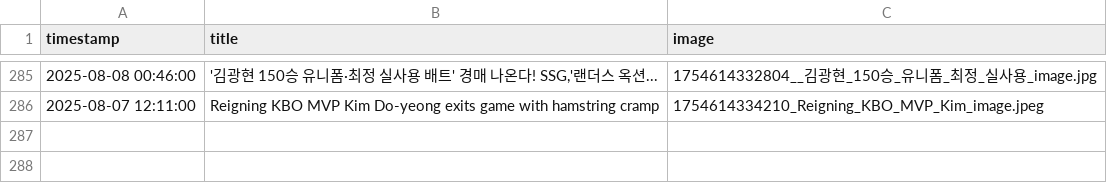
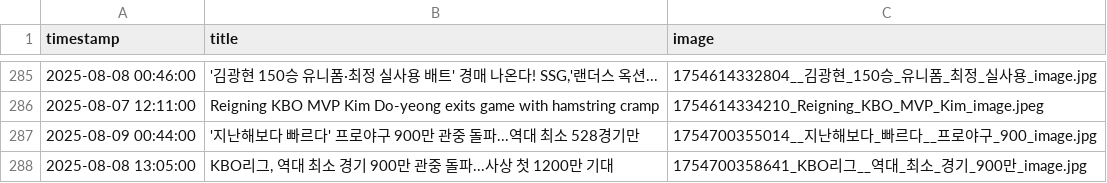
Before and after one commit to thousandyehyang-archive/kbo-news-crawl, a CSV file: baseball_news.csv, drawn as a sheet; only a part is shown, gaps mark what is left out; the diff names each change by its address in the sheet, - before the commit and + after, or states it on an @@ line.

```diff
--- a/baseball_news.csv
+++ b/baseball_news.csv
+row 287: 2025-08-09 00:44:00 | '지난해보다 빠르다' 프로야구 900만 관중 돌파...역대 최소 528경기만 | 1754700355014__지난해보다_빠르다__프로야구_900_image.jpg
+row 288: 2025-08-08 13:05:00 | KBO리그, 역대 최소 경기 900만 관중 돌파...사상 첫 1200만 기대 | 1754700358641_KBO리그__역대_최소_경기_900만_image.jpg
```
Also changed, not shown: 4 other files.
